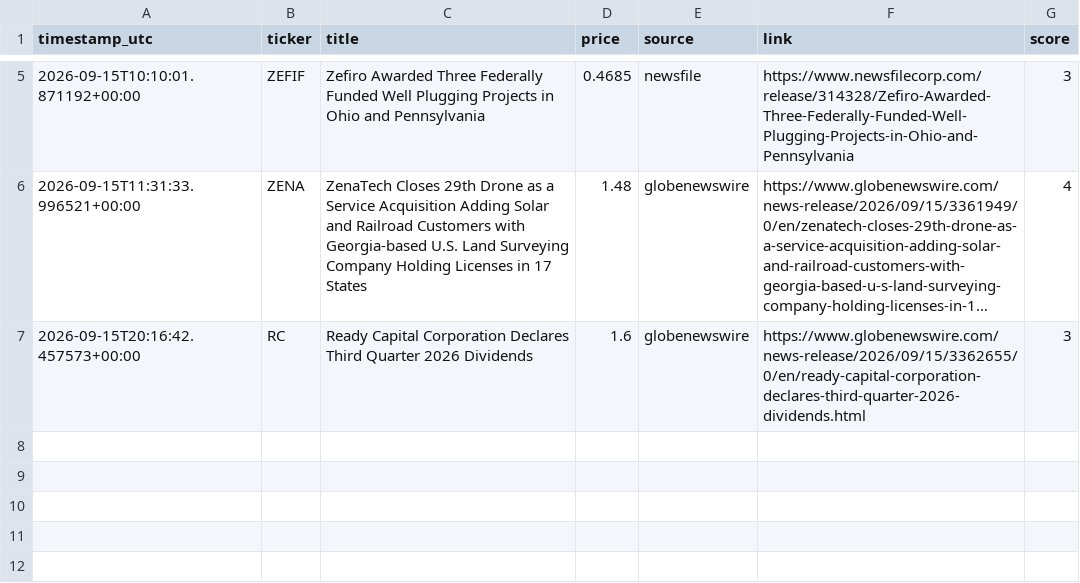
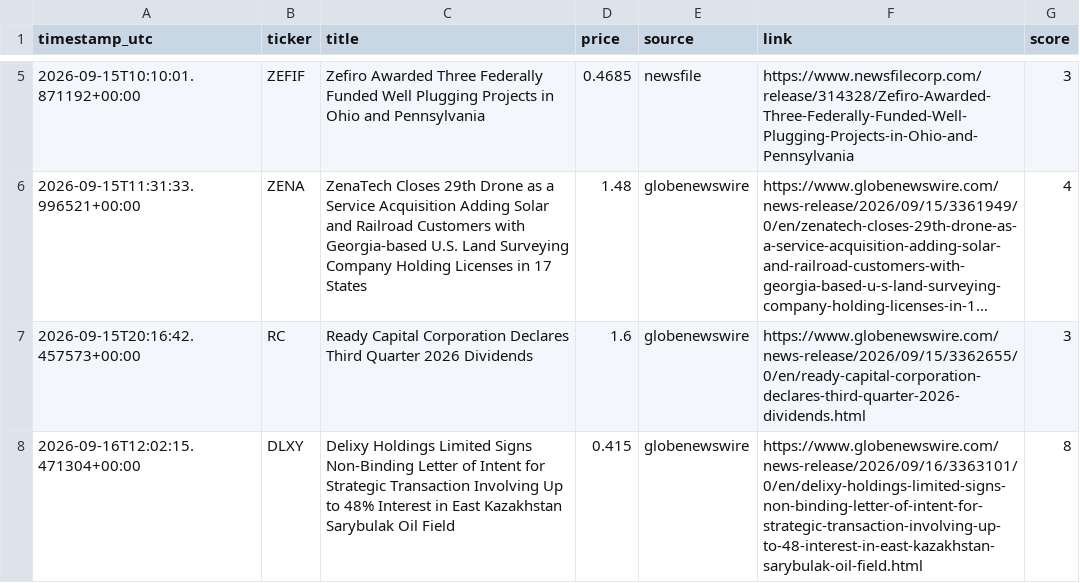
Before and after one commit to bnaytnwra-ctrl/Stok, a CSV file: logs/alerts_log.csv, drawn as a sheet; only a part is shown, gaps mark what is left out; long unchanged cells end in …; the diff names each change by its address in the sheet, - before the commit and + after, or states it on an @@ line.

```diff
--- a/logs/alerts_log.csv
+++ b/logs/alerts_log.csv
+row 8: 2026-09-16T12:02:15.471304+00:00 | DLXY | Delixy Holdings Limited Signs Non-Binding Letter of Intent for Strategic Transaction Involving Up to 48% Interest in East Kazakhstan Sarybulak Oil Field | 0.415 | globenewswire | https://www.globenewswire.com/news-release/2026/09/16/3363101/0/en/delixy-holdings-limited-signs-non-binding-letter-of-intent-for-strategic-transaction-involving-up-to-48-interest-in-east-kazakhstan-sarybulak-oil-field.html | 8
```
Also changed, not shown: 1 other file.
